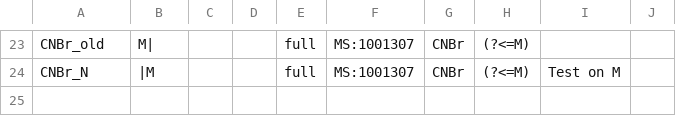
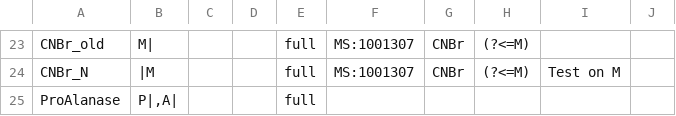
Before and after one commit to smith-chem-wisc/mzLib, a TSV file: mzLib/Proteomics/ProteolyticDigestion/proteases.tsv, drawn as a sheet; only a part is shown, gaps mark what is left out; the diff names each change by its address in the sheet, - before the commit and + after, or states it on an @@ line.

Commit message:
Added ProAlanase to protease.tsv, no test implemented

```diff
--- a/mzLib/Proteomics/ProteolyticDigestion/proteases.tsv
+++ b/mzLib/Proteomics/ProteolyticDigestion/proteases.tsv
+row 25: ProAlanase | P|,A| |  |  | full
```
